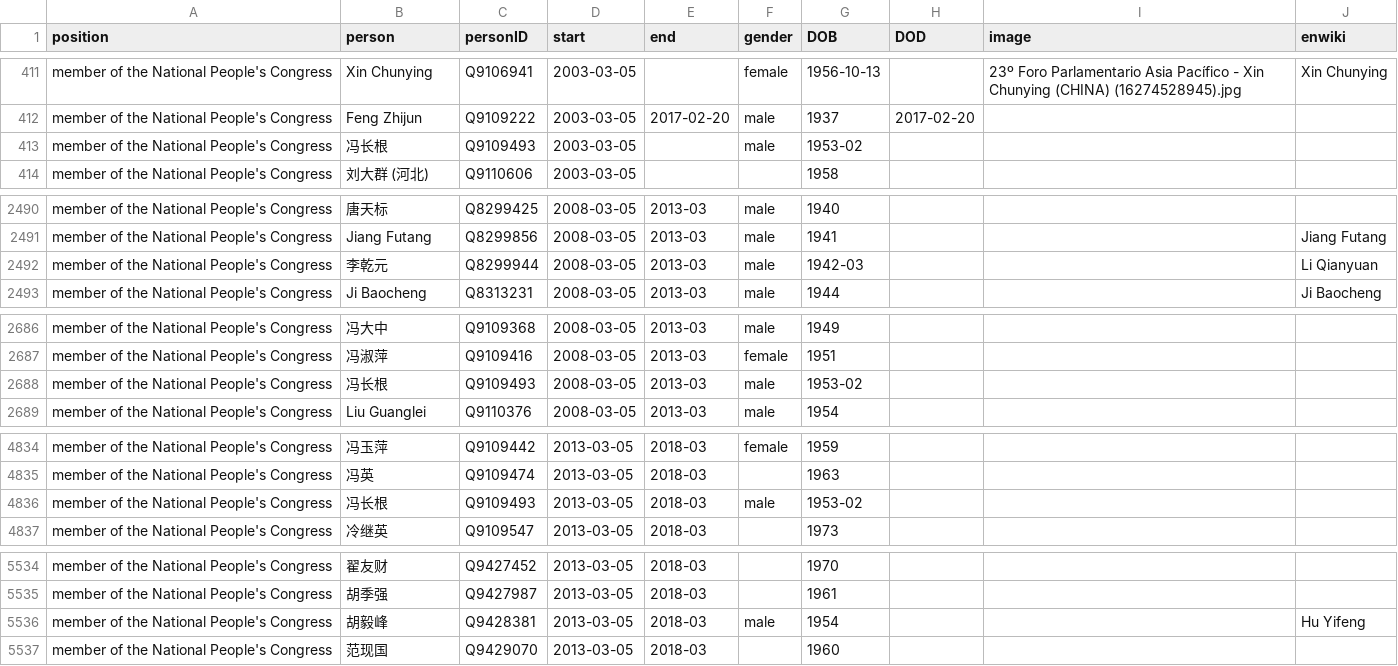
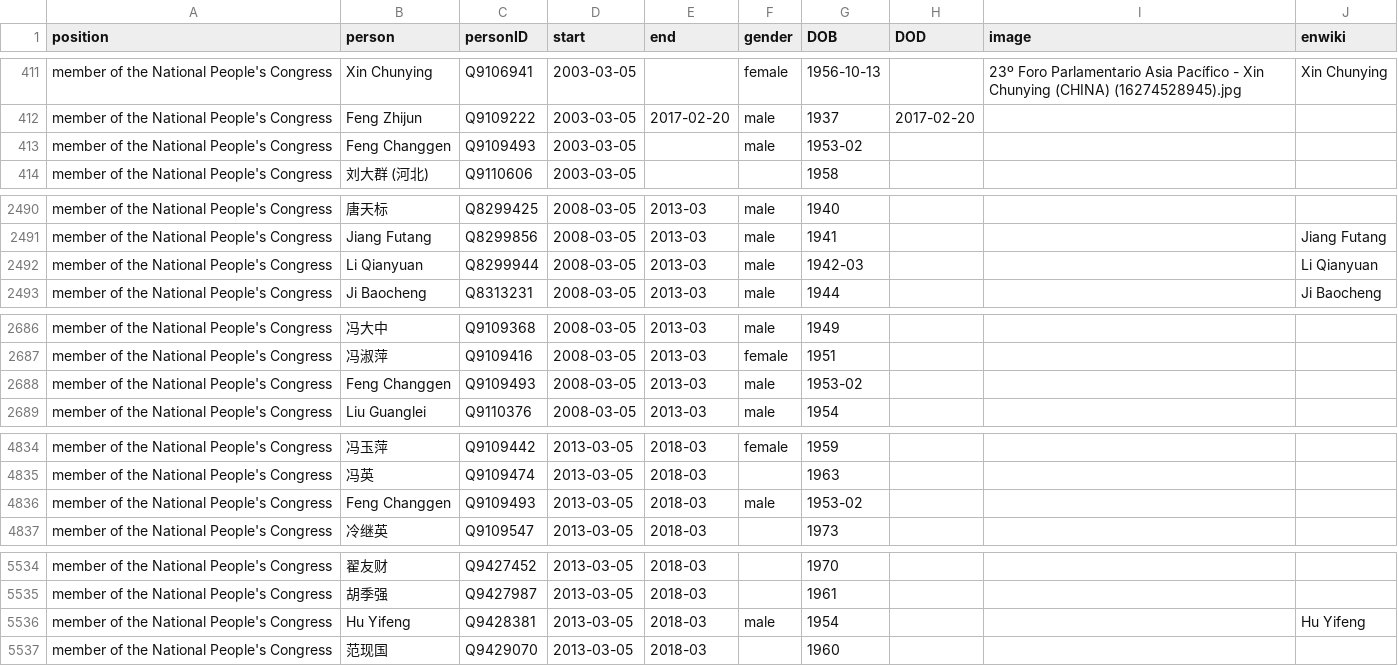
Before and after one commit to every-politician-scrapers/china-ministers, a CSV file: html/legislators.csv, drawn as a sheet; only a part is shown, gaps mark what is left out.

Commit message:
PCB update

```diff
--- a/html/legislators.csv
+++ b/html/legislators.csv
@@ -412,3 +412,3 @@ member of the National People's Congress,Xin Chunying,Q9106941,2003-03-05,,femal
 member of the National People's Congress,Feng Zhijun,Q9109222,2003-03-05,2017-02-20,male,1937,2017-02-20,,
-member of the National People's Congress,冯长根,Q9109493,2003-03-05,,male,1953-02,,,
+member of the National People's Congress,Feng Changgen,Q9109493,2003-03-05,,male,1953-02,,,
 member of the National People's Congress,刘大群 (河北),Q9110606,2003-03-05,,,1958,,,
@@ -2491,3 +2491,3 @@ member of the National People's Congress,唐天标,Q8299425,2008-03-05,2013-03,m
 member of the National People's Congress,Jiang Futang,Q8299856,2008-03-05,2013-03,male,1941,,,Jiang Futang
-member of the National People's Congress,李乾元,Q8299944,2008-03-05,2013-03,male,1942-03,,,Li Qianyuan
+member of the National People's Congress,Li Qianyuan,Q8299944,2008-03-05,2013-03,male,1942-03,,,Li Qianyuan
 member of the National People's Congress,Ji Baocheng,Q8313231,2008-03-05,2013-03,male,1944,,,Ji Baocheng
@@ -2687,3 +2687,3 @@ member of the National People's Congress,冯大中,Q9109368,2008-03-05,2013-03,m
 member of the National People's Congress,冯淑萍,Q9109416,2008-03-05,2013-03,female,1951,,,
-member of the National People's Congress,冯长根,Q9109493,2008-03-05,2013-03,male,1953-02,,,
+member of the National People's Congress,Feng Changgen,Q9109493,2008-03-05,2013-03,male,1953-02,,,
 member of the National People's Congress,Liu Guanglei,Q9110376,2008-03-05,2013-03,male,1954,,,
@@ -4835,3 +4835,3 @@ member of the National People's Congress,冯玉萍,Q9109442,2013-03-05,2018-03,f
 member of the National People's Congress,冯英,Q9109474,2013-03-05,2018-03,,1963,,,
-member of the National People's Congress,冯长根,Q9109493,2013-03-05,2018-03,male,1953-02,,,
+member of the National People's Congress,Feng Changgen,Q9109493,2013-03-05,2018-03,male,1953-02,,,
 member of the National People's Congress,冷继英,Q9109547,2013-03-05,2018-03,,1973,,,
@@ -5535,3 +5535,3 @@ member of the National People's Congress,翟友财,Q9427452,2013-03-05,2018-03,,
 member of the National People's Congress,胡季强,Q9427987,2013-03-05,2018-03,,1961,,,
-member of the National People's Congress,胡毅峰,Q9428381,2013-03-05,2018-03,male,1954,,,Hu Yifeng
+member of the National People's Congress,Hu Yifeng,Q9428381,2013-03-05,2018-03,male,1954,,,Hu Yifeng
 member of the National People's Congress,范现国,Q9429070,2013-03-05,2018-03,,1960,,,
```
